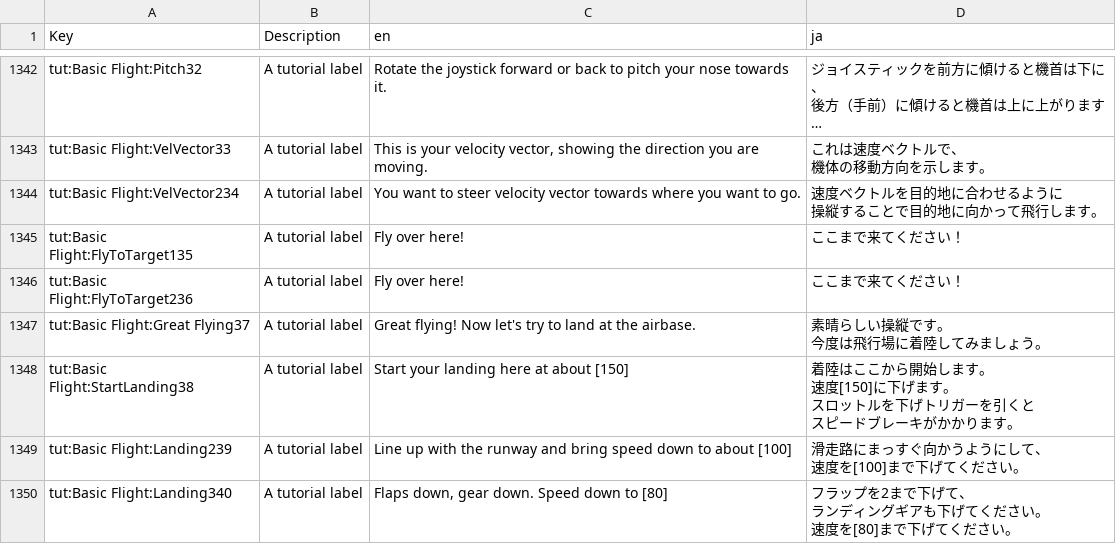
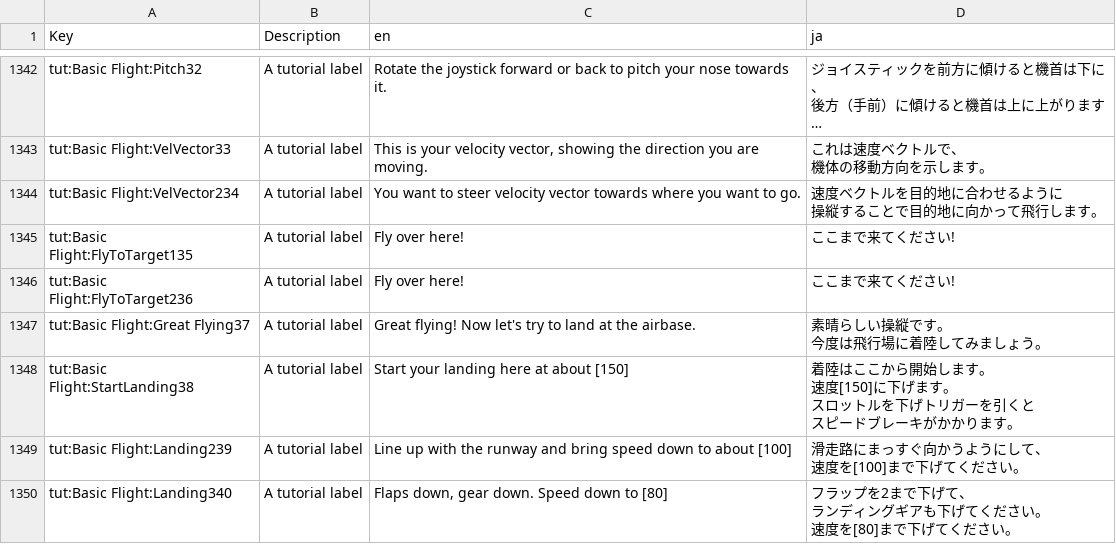
Before and after one commit to main1108/VTOLVR_JP, a CSV file: VTOLVR_Strings_ja.csv, drawn as a sheet; only a part is shown, gaps mark what is left out; long unchanged cells end in …; the diff covers the shown part only.

```diff
--- a/VTOLVR_Strings_ja.csv
+++ b/VTOLVR_Strings_ja.csv
@@ -1563,4 +1563,4 @@ tut:Basic Flight:VelVector234,A tutorial label,You want to steer velocity vector
 操縦することで目的地に向かって飛行します。"
-tut:Basic Flight:FlyToTarget135,A tutorial label,Fly over here!,ここまで来てください！
-tut:Basic Flight:FlyToTarget236,A tutorial label,Fly over here!,ここまで来てください！
+tut:Basic Flight:FlyToTarget135,A tutorial label,Fly over here!,ここまで来てください!
+tut:Basic Flight:FlyToTarget236,A tutorial label,Fly over here!,ここまで来てください!
 tut:Basic Flight:Great Flying37,A tutorial label,Great flying! Now let's try to land at the airbase.,"素晴らしい操縦です。
```
Also changed, not shown: 76 edited cells elsewhere in this file, AV-42C_ja.csv, F-45A_ja.csv, 1 other file.
